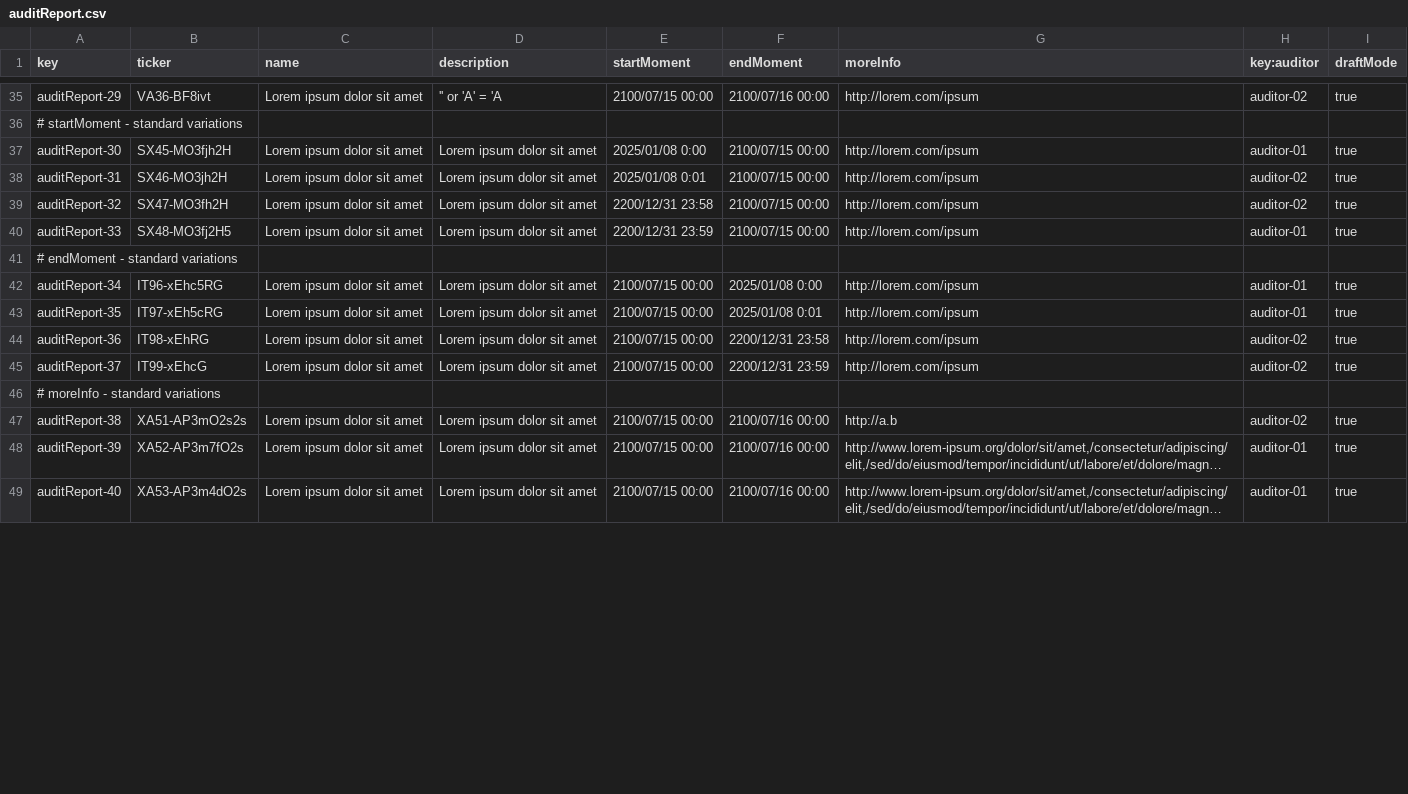
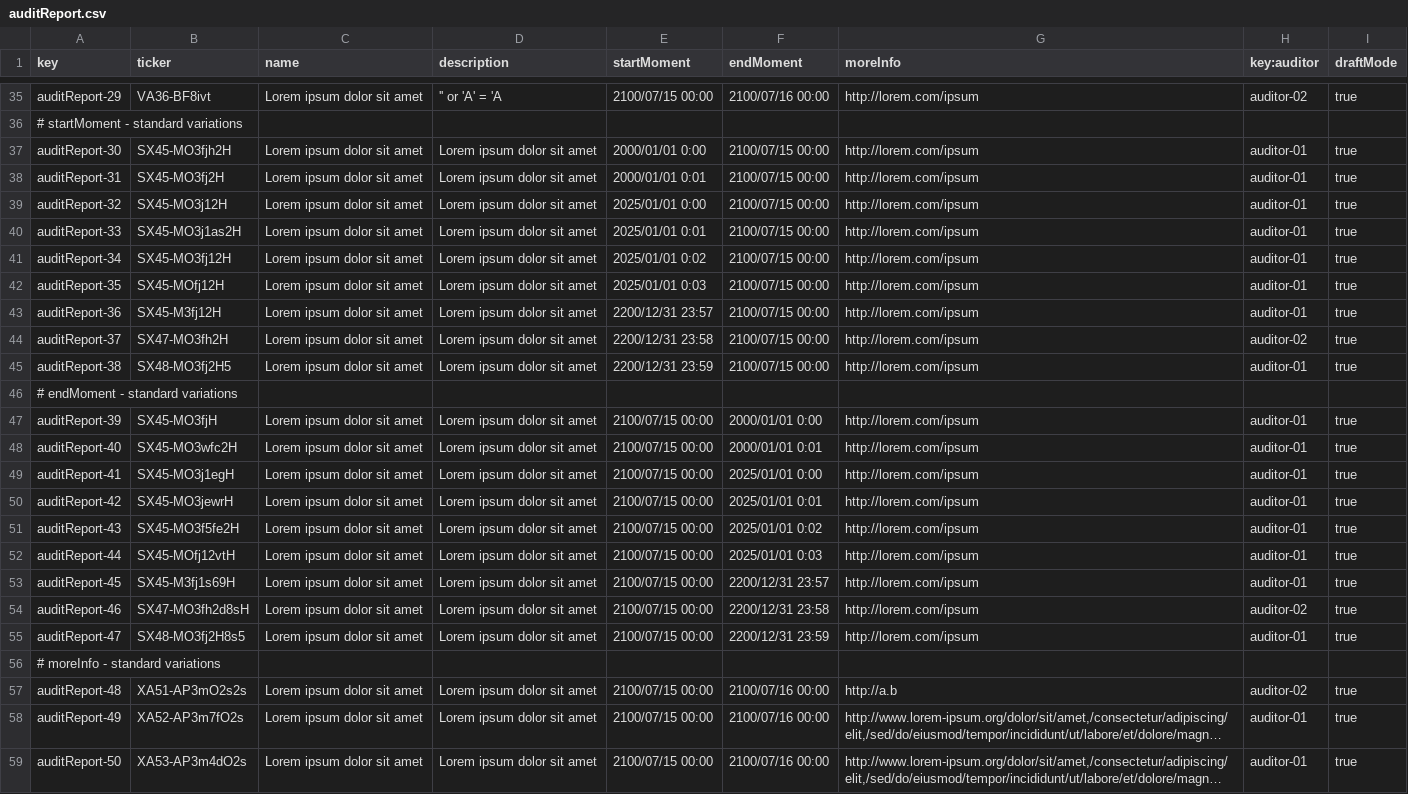
Before and after one commit to jesrammar/Acme-Starters-B, a CSV file: src/main/resources/WEB-INF/data/sample/batch-01/auditReport.csv, drawn as a sheet; only a part is shown, gaps mark what is left out; long unchanged cells end in …; addresses are those after the commit; the diff covers the shown part only; the diff names each change by its address in the sheet, - before the commit and + after, or states it on an @@ line.

Commit message:
fix: csv student 5 de sample cambiados

```diff
--- a/src/main/resources/WEB-INF/data/sample/batch-01/auditReport.csv
+++ b/src/main/resources/WEB-INF/data/sample/batch-01/auditReport.csv
-E37 (startMoment): 2025/01/08 0:00
+E37 (startMoment): 2000/01/01 0:00
-B38 (ticker): SX46-MO3jh2H
+B38 (ticker): SX45-MO3fj2H
-E38 (startMoment): 2025/01/08 0:01
+E38 (startMoment): 2000/01/01 0:01
-H38:H39 (key:auditor): auditor-02
+H38:H39 (key:auditor): auditor-01
-B39 (ticker): SX47-MO3fh2H
+B39 (ticker): SX45-MO3j12H
-E39 (startMoment): 2200/12/31 23:58
+E39 (startMoment): 2025/01/01 0:00
-B40 (ticker): SX48-MO3fj2H5
+B40 (ticker): SX45-MO3j1as2H
-E40 (startMoment): 2200/12/31 23:59
+E40 (startMoment): 2025/01/01 0:01
+row 41: auditReport-34 | SX45-MO3fj12H | Lorem ipsum dolor sit amet | Lorem ipsum dolor sit amet | 2025/01/01 0:02 | 2100/07/15 00:00 | http://lorem.com/ipsum | auditor-01 | true
+row 42: auditReport-35 | SX45-MOfj12H | Lorem ipsum dolor sit amet | Lorem ipsum dolor sit amet | 2025/01/01 0:03 | 2100/07/15 00:00 | http://lorem.com/ipsum | auditor-01 | true
+row 43: auditReport-36 | SX45-M3fj12H | Lorem ipsum dolor sit amet | Lorem ipsum dolor sit amet | 2200/12/31 23:57 | 2100/07/15 00:00 | http://lorem.com/ipsum | auditor-01 | true
+row 44: auditReport-37 | SX47-MO3fh2H | Lorem ipsum dolor sit amet | Lorem ipsum dolor sit amet | 2200/12/31 23:58 | 2100/07/15 00:00 | http://lorem.com/ipsum | auditor-02 | true
+row 45: auditReport-38 | SX48-MO3fj2H5 | Lorem ipsum dolor sit amet | Lorem ipsum dolor sit amet | 2200/12/31 23:59 | 2100/07/15 00:00 | http://lorem.com/ipsum | auditor-01 | true
+row 47: auditReport-39 | SX45-MO3fjH | Lorem ipsum dolor sit amet | Lorem ipsum dolor sit amet | 2100/07/15 00:00 | 2000/01/01 0:00 | http://lorem.com/ipsum | auditor-01 | true
+row 48: auditReport-40 | SX45-MO3wfc2H | Lorem ipsum dolor sit amet | Lorem ipsum dolor sit amet | 2100/07/15 00:00 | 2000/01/01 0:01 | http://lorem.com/ipsum | auditor-01 | true
-A49 (key): auditReport-34
+A49 (key): auditReport-41
-B49 (ticker): IT96-xEhc5RG
+B49 (ticker): SX45-MO3j1egH
-F49 (endMoment): 2025/01/08 0:00
+F49 (endMoment): 2025/01/01 0:00
+row 50: auditReport-42 | SX45-MO3jewrH | Lorem ipsum dolor sit amet | Lorem ipsum dolor sit amet | 2100/07/15 00:00 | 2025/01/01 0:01 | http://lorem.com/ipsum | auditor-01 | true
-A51 (key): auditReport-35
+A51 (key): auditReport-43
-B51 (ticker): IT97-xEh5cRG
+B51 (ticker): SX45-MO3f5fe2H
-F51 (endMoment): 2025/01/08 0:01
+F51 (endMoment): 2025/01/01 0:02
+row 52: auditReport-44 | SX45-MOfj12vtH | Lorem ipsum dolor sit amet | Lorem ipsum dolor sit amet | 2100/07/15 00:00 | 2025/01/01 0:03 | http://lorem.com/ipsum | auditor-01 | true
+row 53: auditReport-45 | SX45-M3fj1s69H | Lorem ipsum dolor sit amet | Lorem ipsum dolor sit amet | 2100/07/15 00:00 | 2200/12/31 23:57 | http://lorem.com/ipsum | auditor-01 | true
-A54 (key): auditReport-36
+A54 (key): auditReport-46
-B54 (ticker): IT98-xEhRG
+B54 (ticker): SX47-MO3fh2d8sH
-A55 (key): auditReport-37
+A55 (key): auditReport-47
-B55 (ticker): IT99-xEhcG
+B55 (ticker): SX48-MO3fj2H8s5
-H55 (key:auditor): auditor-02
+H55 (key:auditor): auditor-01
-A57 (key): auditReport-38
+A57 (key): auditReport-48
-A58 (key): auditReport-39
+A58 (key): auditReport-49
-A59 (key): auditReport-40
+A59 (key): auditReport-50
```
Also changed, not shown: 1 added row and 13 edited cells elsewhere in this file, src/main/resources/WEB-INF/data/sample/batch-01/auditSection.csv.
